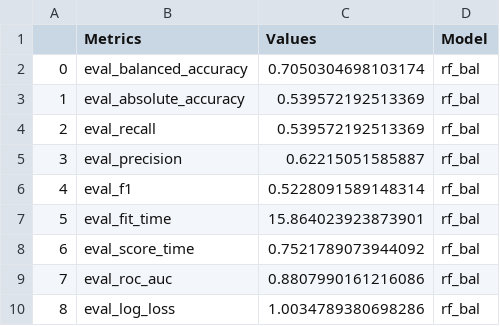
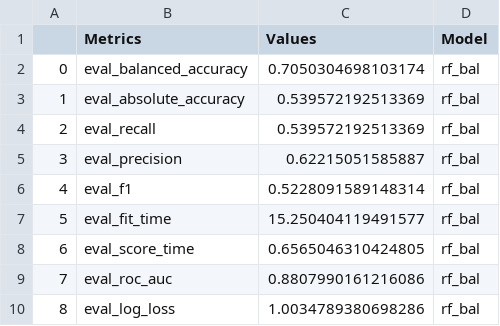
Before and after one commit to jil1213/snowdragon-Alps, a CSV file: output/evaluation/rf_bal/scores.csv, drawn as a sheet.

```diff
--- a/output/evaluation/rf_bal/scores.csv
+++ b/output/evaluation/rf_bal/scores.csv
@@ -6,4 +6,4 @@
 4,eval_f1,0.5228091589148314,rf_bal
-5,eval_fit_time,15.864023923873901,rf_bal
-6,eval_score_time,0.7521789073944092,rf_bal
+5,eval_fit_time,15.250404119491577,rf_bal
+6,eval_score_time,0.6565046310424805,rf_bal
 7,eval_roc_auc,0.8807990161216086,rf_bal
```
Also changed, not shown: 2 other files.
